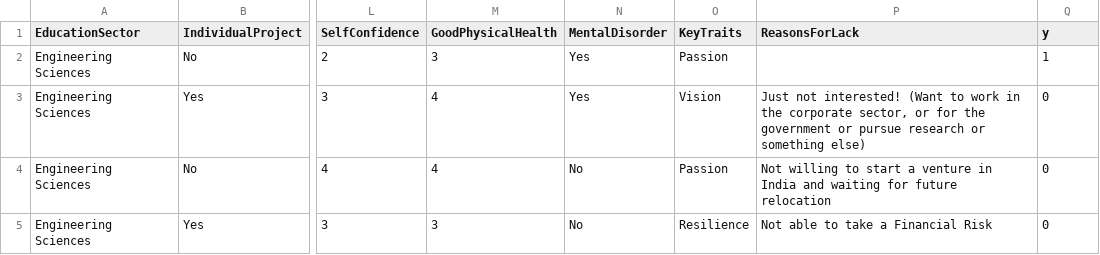
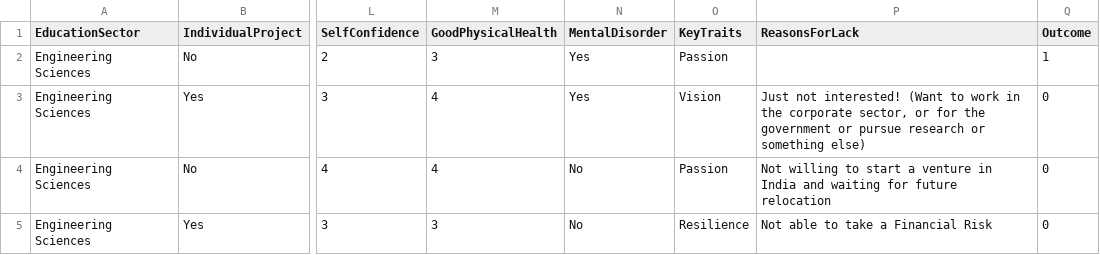
Before and after one commit to qazimobeen/assignment, a CSV file: multiplestudentdata.csv, drawn as a sheet; only a part is shown, gaps mark what is left out; the diff names each change by its address in the sheet, - before the commit and + after, or states it on an @@ line.

Commit message:
Add files via upload

```diff
--- a/multiplestudentdata.csv
+++ b/multiplestudentdata.csv
-Q1: y
+Q1: Outcome
```
